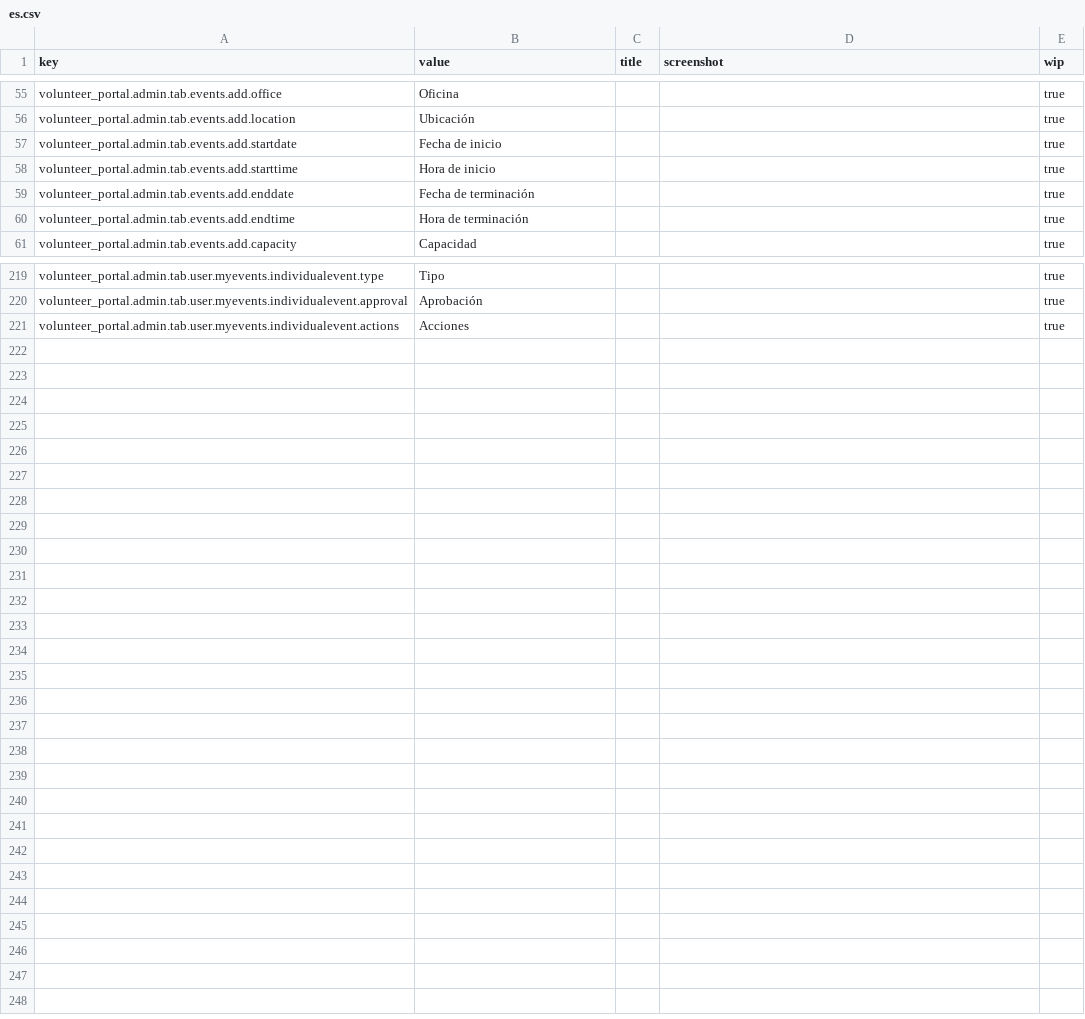
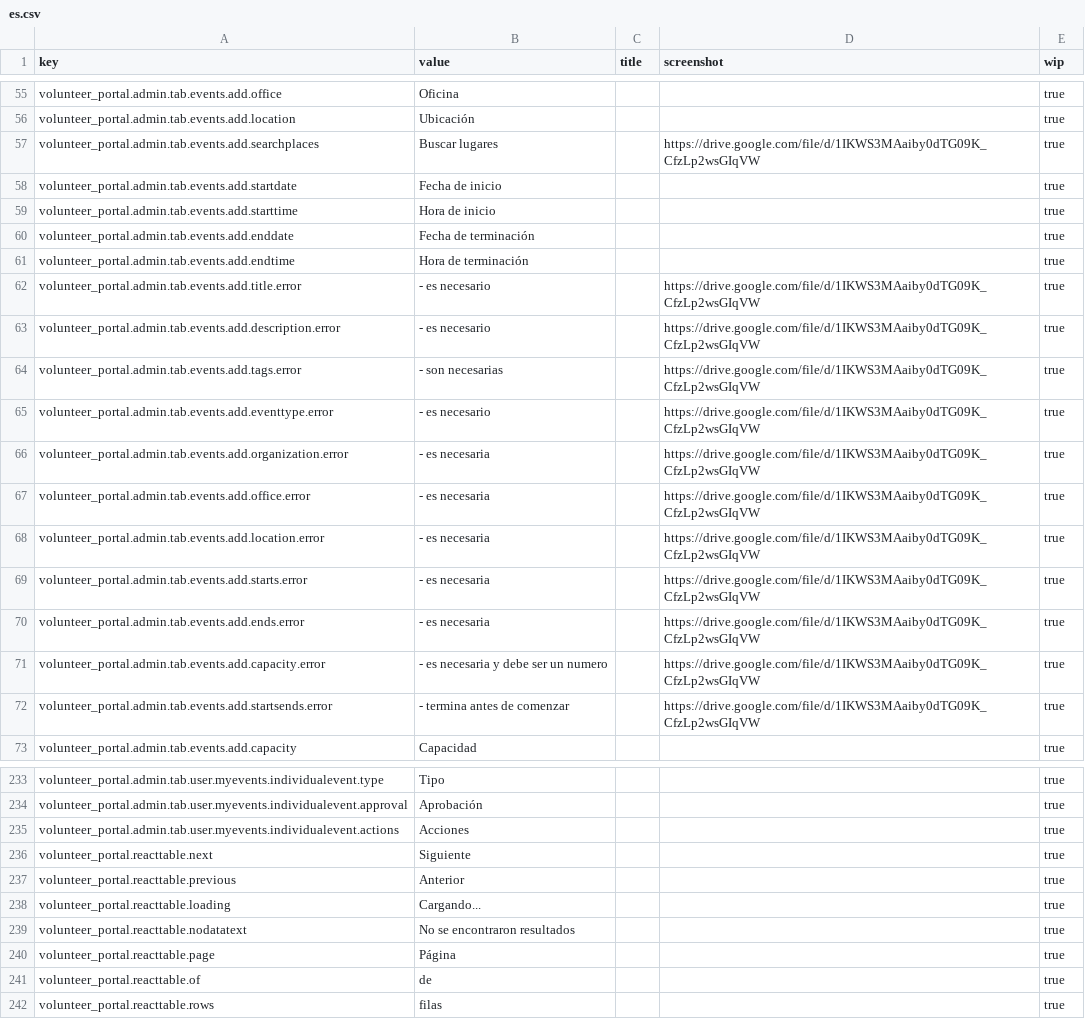
Before and after one commit to zendesk/volunteer_portal, a CSV file: config/locales/es.csv, drawn as a sheet; only a part is shown, gaps mark what is left out; the diff covers the shown part only; the diff names each change by its address in the sheet, - before the commit and + after, or states it on an @@ line.

Commit message:
i18n strings, tables, datepickers, language menu and much more l10n

```diff
--- a/config/locales/es.csv
+++ b/config/locales/es.csv
+row 57: volunteer_portal.admin.tab.events.add.searchplaces | Buscar lugares |  | https://drive.google.com/file/d/1IKWS3MAaiby0dTG09K_CfzLp2wsGIqVW | true
+row 62: volunteer_portal.admin.tab.events.add.title.error | - es necesario |  | https://drive.google.com/file/d/1IKWS3MAaiby0dTG09K_CfzLp2wsGIqVW | true
+row 63: volunteer_portal.admin.tab.events.add.description.error | - es necesario |  | https://drive.google.com/file/d/1IKWS3MAaiby0dTG09K_CfzLp2wsGIqVW | true
+row 64: volunteer_portal.admin.tab.events.add.tags.error | - son necesarias |  | https://drive.google.com/file/d/1IKWS3MAaiby0dTG09K_CfzLp2wsGIqVW | true
+row 65: volunteer_portal.admin.tab.events.add.eventtype.error | - es necesario |  | https://drive.google.com/file/d/1IKWS3MAaiby0dTG09K_CfzLp2wsGIqVW | true
+row 66: volunteer_portal.admin.tab.events.add.organization.error | - es necesaria |  | https://drive.google.com/file/d/1IKWS3MAaiby0dTG09K_CfzLp2wsGIqVW | true
+row 67: volunteer_portal.admin.tab.events.add.office.error | - es necesaria |  | https://drive.google.com/file/d/1IKWS3MAaiby0dTG09K_CfzLp2wsGIqVW | true
+row 68: volunteer_portal.admin.tab.events.add.location.error | - es necesaria |  | https://drive.google.com/file/d/1IKWS3MAaiby0dTG09K_CfzLp2wsGIqVW | true
+row 69: volunteer_portal.admin.tab.events.add.starts.error | - es necesaria |  | https://drive.google.com/file/d/1IKWS3MAaiby0dTG09K_CfzLp2wsGIqVW | true
+row 70: volunteer_portal.admin.tab.events.add.ends.error | - es necesaria |  | https://drive.google.com/file/d/1IKWS3MAaiby0dTG09K_CfzLp2wsGIqVW | true
+row 71: volunteer_portal.admin.tab.events.add.capacity.error | - es necesaria y debe ser un numero |  | https://drive.google.com/file/d/1IKWS3MAaiby0dTG09K_CfzLp2wsGIqVW | true
+row 72: volunteer_portal.admin.tab.events.add.startsends.error | - termina antes de comenzar |  | https://drive.google.com/file/d/1IKWS3MAaiby0dTG09K_CfzLp2wsGIqVW | true
+row 236: volunteer_portal.reacttable.next | Siguiente |  |  | true
+row 237: volunteer_portal.reacttable.previous | Anterior |  |  | true
+row 238: volunteer_portal.reacttable.loading | Cargando... |  |  | true
+row 239: volunteer_portal.reacttable.nodatatext | No se encontraron resultados |  |  | true
+row 240: volunteer_portal.reacttable.page | Página |  |  | true
+row 241: volunteer_portal.reacttable.of | de |  |  | true
+row 242: volunteer_portal.reacttable.rows | filas |  |  | true
```
Also changed, not shown: 2 added rows elsewhere in this file, config/locales/en.csv, 21 other files.
